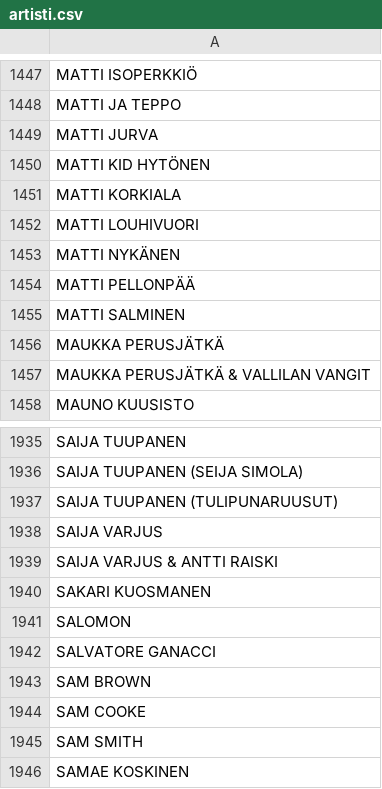
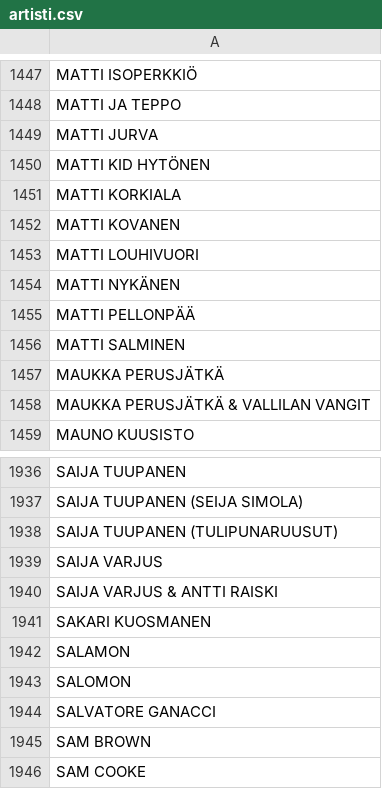
Before and after one commit to LamminHovi/Karaokelista, a CSV file: artisti.csv, drawn as a sheet; only a part is shown, gaps mark what is left out; the shorter side is filled out with more unchanged rows; the diff names each change by its address in the sheet, - before the commit and + after, or states it on an @@ line.

Commit message:
Update artisti.csv
SALAMON ja MATTI KOVANEN lisätty poy / 30.9.2026

```diff
--- a/artisti.csv
+++ b/artisti.csv
+row 1452: MATTI KOVANEN
+row 1942: SALAMON
```
